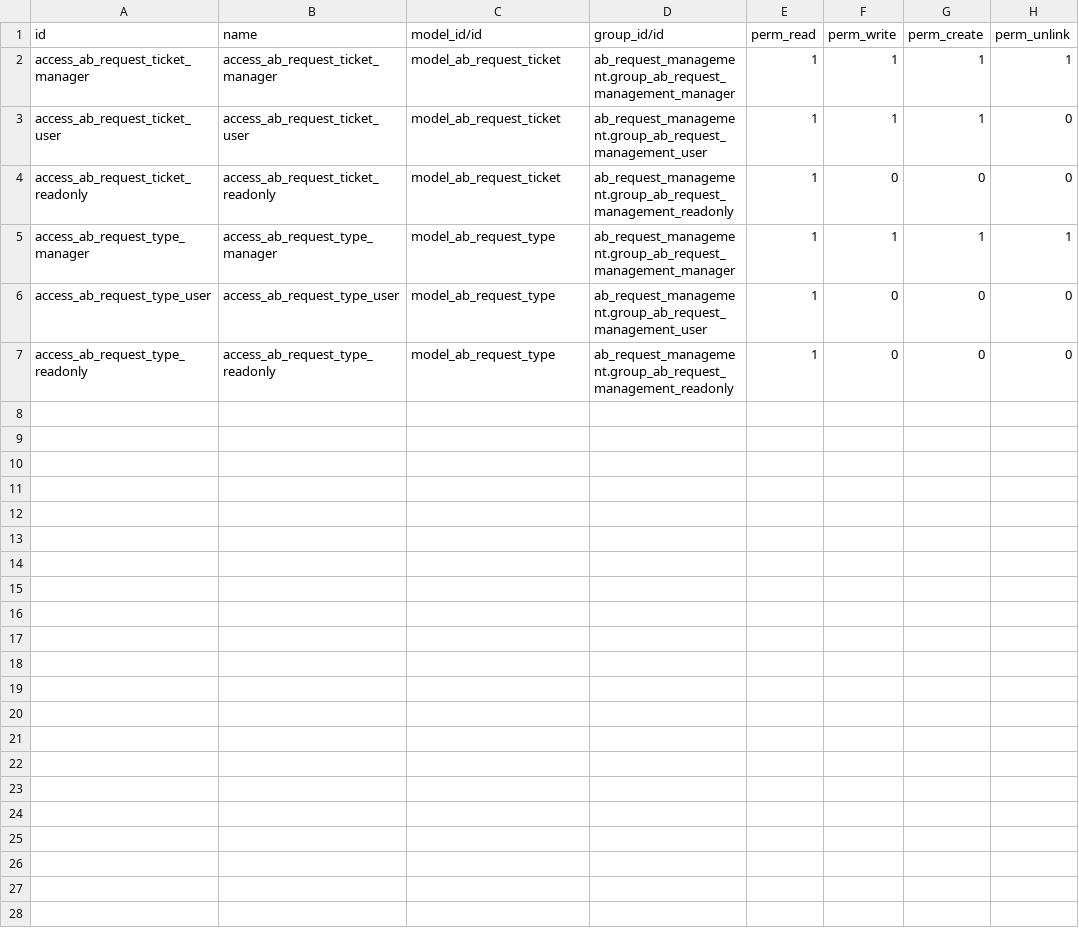
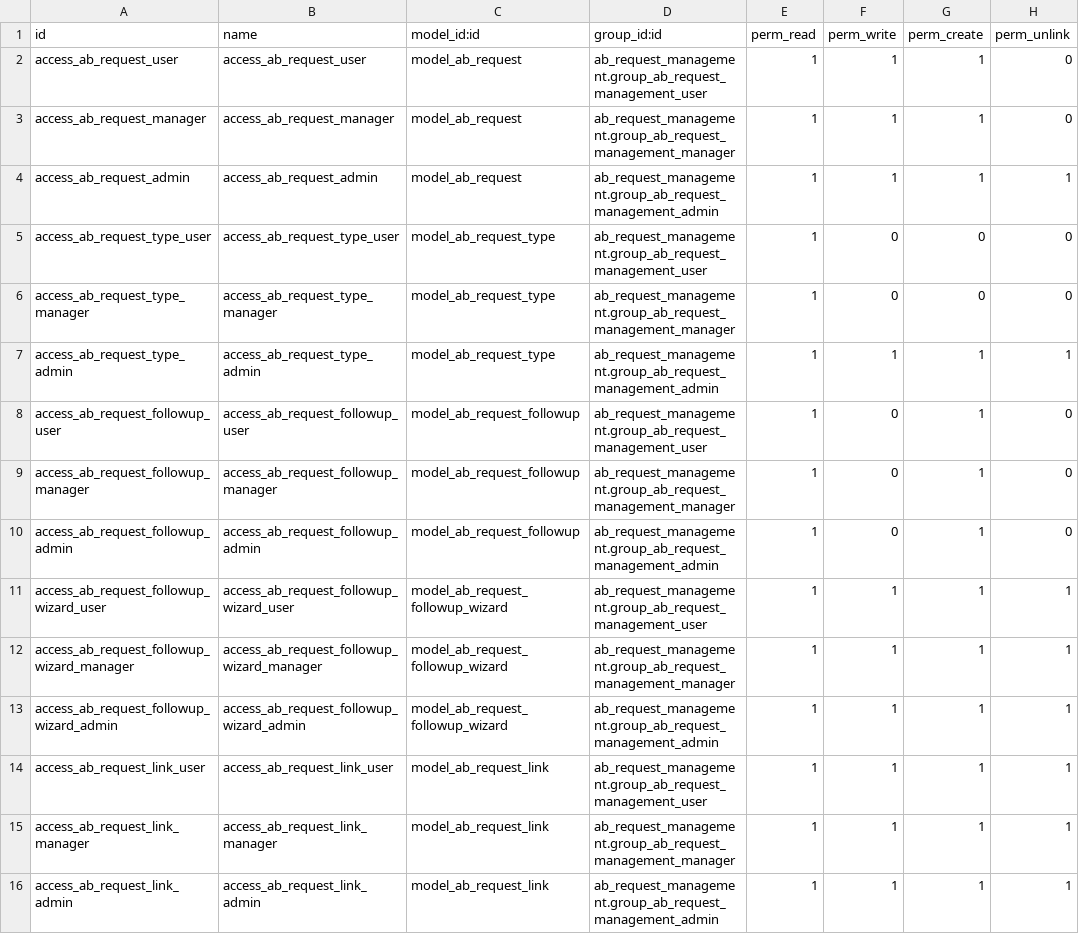
Before and after one commit to abdinpharmacies/hr, a CSV file: ab_request_management/security/ir.model.access.csv, drawn as a sheet.

Commit message:
ab_request_management/ FIX module and use standard code

```diff
--- a/ab_request_management/security/ir.model.access.csv
+++ b/ab_request_management/security/ir.model.access.csv
@@ -1,7 +1,16 @@
-id,name,model_id/id,group_id/id,perm_read,perm_write,perm_create,perm_unlink
-access_ab_request_ticket_manager,access_ab_request_ticket_manager,model_ab_request_ticket,ab_request_management.group_ab_request_management_manager,1,1,1,1
-access_ab_request_ticket_user,access_ab_request_ticket_user,model_ab_request_ticket,ab_request_management.group_ab_request_management_user,1,1,1,0
-access_ab_request_ticket_readonly,access_ab_request_ticket_readonly,model_ab_request_ticket,ab_request_management.group_ab_request_management_readonly,1,0,0,0
-access_ab_request_type_manager,access_ab_request_type_manager,model_ab_request_type,ab_request_management.group_ab_request_management_manager,1,1,1,1
+id,name,model_id:id,group_id:id,perm_read,perm_write,perm_create,perm_unlink
+access_ab_request_user,access_ab_request_user,model_ab_request,ab_request_management.group_ab_request_management_user,1,1,1,0
+access_ab_request_manager,access_ab_request_manager,model_ab_request,ab_request_management.group_ab_request_management_manager,1,1,1,0
+access_ab_request_admin,access_ab_request_admin,model_ab_request,ab_request_management.group_ab_request_management_admin,1,1,1,1
 access_ab_request_type_user,access_ab_request_type_user,model_ab_request_type,ab_request_management.group_ab_request_management_user,1,0,0,0
-access_ab_request_type_readonly,access_ab_request_type_readonly,model_ab_request_type,ab_request_management.group_ab_request_management_readonly,1,0,0,0
+access_ab_request_type_manager,access_ab_request_type_manager,model_ab_request_type,ab_request_management.group_ab_request_management_manager,1,0,0,0
+access_ab_request_type_admin,access_ab_request_type_admin,model_ab_request_type,ab_request_management.group_ab_request_management_admin,1,1,1,1
+access_ab_request_followup_user,access_ab_request_followup_user,model_ab_request_followup,ab_request_management.group_ab_request_management_user,1,0,1,0
+access_ab_request_followup_manager,access_ab_request_followup_manager,model_ab_request_followup,ab_request_management.group_ab_request_management_manager,1,0,1,0
+access_ab_request_followup_admin,access_ab_request_followup_admin,model_ab_request_followup,ab_request_management.group_ab_request_management_admin,1,0,1,0
+access_ab_request_followup_wizard_user,access_ab_request_followup_wizard_user,model_ab_request_followup_wizard,ab_request_management.group_ab_request_management_user,1,1,1,1
+access_ab_request_followup_wizard_manager,access_ab_request_followup_wizard_manager,model_ab_request_followup_wizard,ab_request_management.group_ab_request_management_manager,1,1,1,1
+access_ab_request_followup_wizard_admin,access_ab_request_followup_wizard_admin,model_ab_request_followup_wizard,ab_request_management.group_ab_request_management_admin,1,1,1,1
+access_ab_request_link_user,access_ab_request_link_user,model_ab_request_link,ab_request_management.group_ab_request_management_user,1,1,1,1
+access_ab_request_link_manager,access_ab_request_link_manager,model_ab_request_link,ab_request_management.group_ab_request_management_manager,1,1,1,1
+access_ab_request_link_admin,access_ab_request_link_admin,model_ab_request_link,ab_request_management.group_ab_request_management_admin,1,1,1,1
```
Also changed, not shown: 37 other files.
